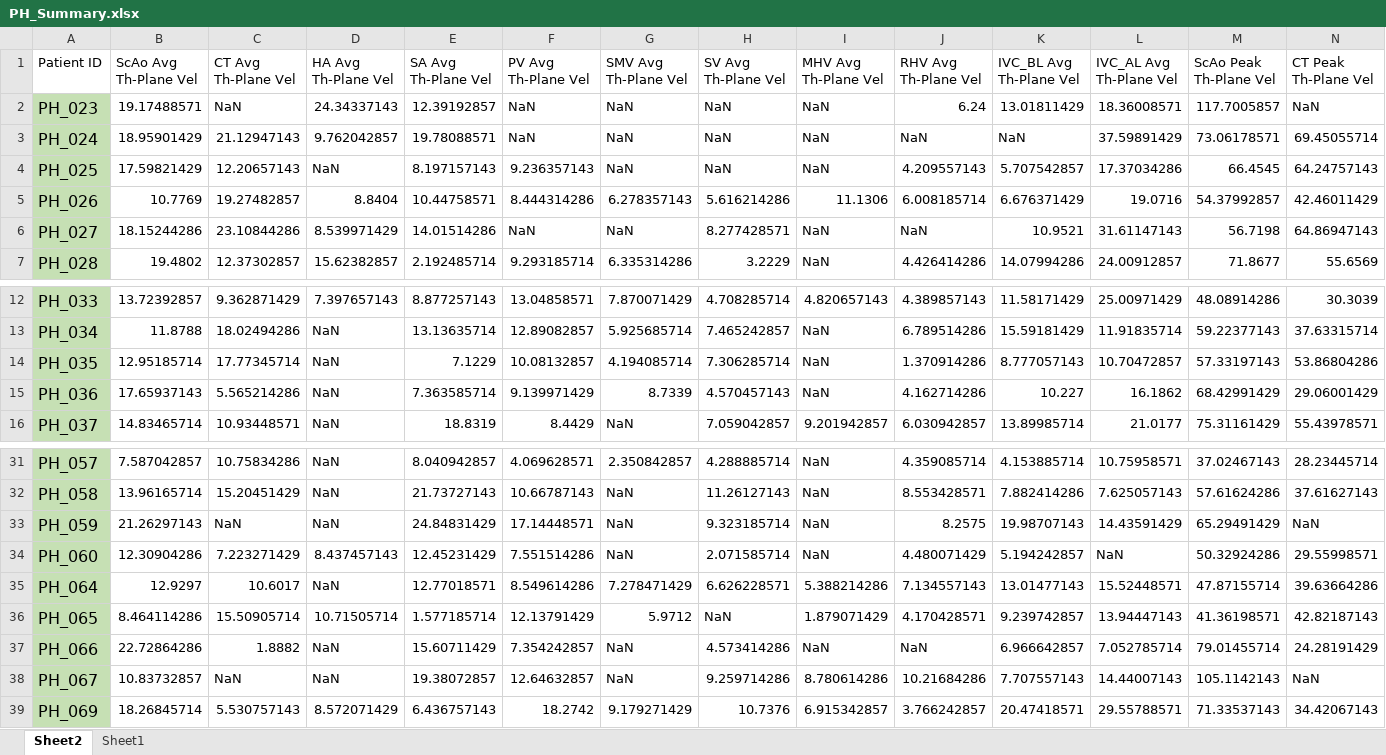
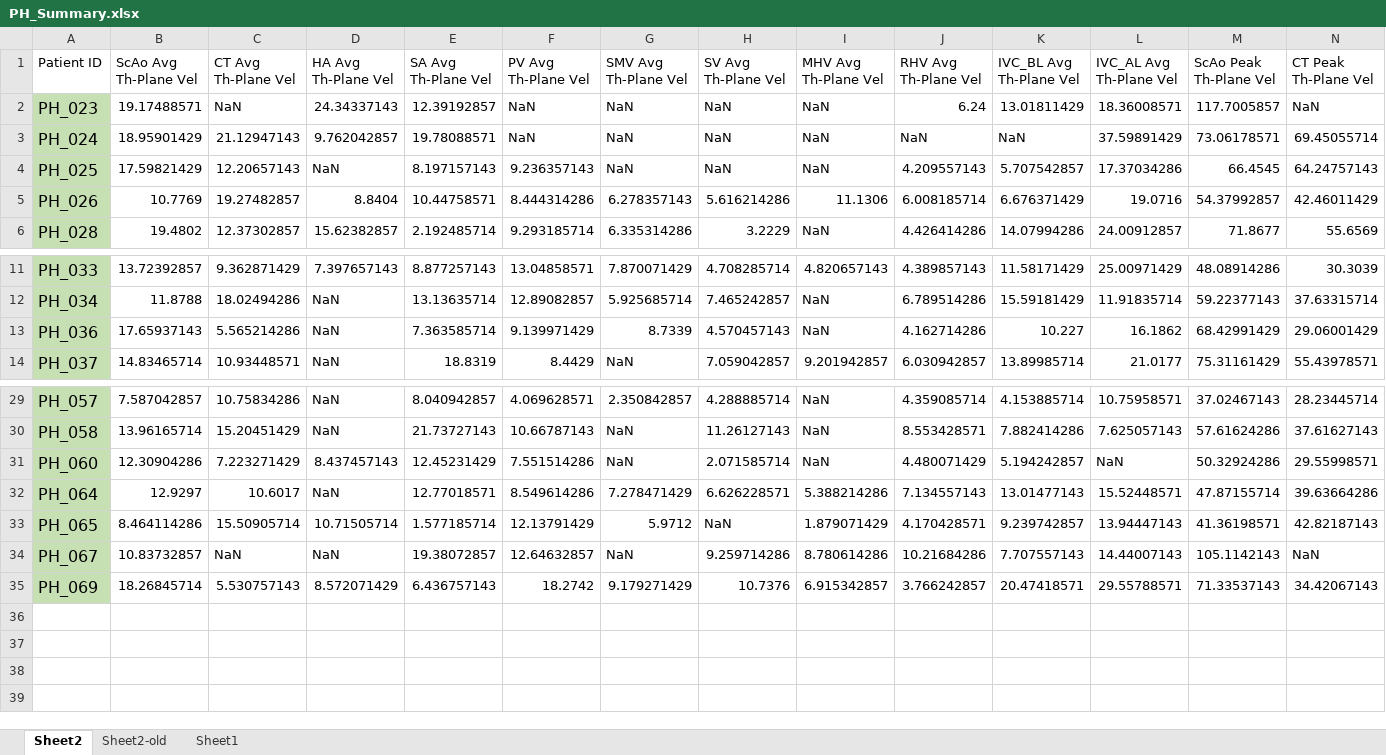
Before and after one commit to miramliu/Swathi_4Dflow, an Excel workbook: PH_Summary.xlsx, sheet Sheet2, drawn as a sheet; only a part is shown, gaps mark what is left out; values as stored, in another font and other column widths than the file's, no borders; rows hold the shown columns only; the diff names each change by its address in the sheet, - before the commit and + after, or states it on an @@ line.

Commit message:
Removed the OPV from the PH Cohort
See Sheet2 vs Sheet2-old. old has PH72, 35, 59, 66, and 68 (already no 68 in the original sheet2 actually)

```diff
--- a/PH_Summary.xlsx (sheet Sheet2)
+++ b/PH_Summary.xlsx (sheet Sheet2)
+sheet tab: Sheet2-old
-row 6: PH_027 | 18.15244286 | 23.10844286 | 8.539971429 | 14.01514286 | NaN | NaN | 8.277428571 | NaN | NaN | 10.9521 | 31.61147143 | 56.7198 | 64.86947143
-row 14: PH_035 | 12.95185714 | 17.77345714 | NaN | 7.1229 | 10.08132857 | 4.194085714 | 7.306285714 | NaN | 1.370914286 | 8.777057143 | 10.70472857 | 57.33197143 | 53.86804286
-row 33: PH_059 | 21.26297143 | NaN | NaN | 24.84831429 | 17.14448571 | NaN | 9.323185714 | NaN | 8.2575 | 19.98707143 | 14.43591429 | 65.29491429 | NaN
-row 37: PH_066 | 22.72864286 | 1.8882 | NaN | 15.60711429 | 7.354242857 | NaN | 4.573414286 | NaN | NaN | 6.966642857 | 7.052785714 | 79.01455714 | 24.28191429
```
Also changed, not shown: 2 other files.
